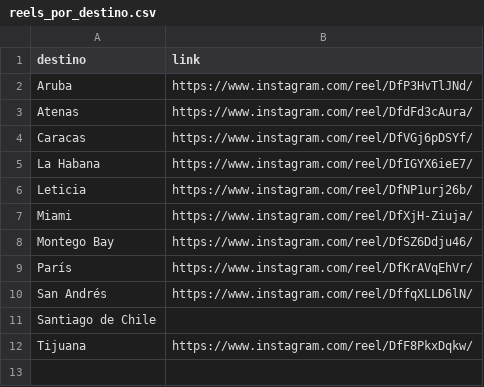
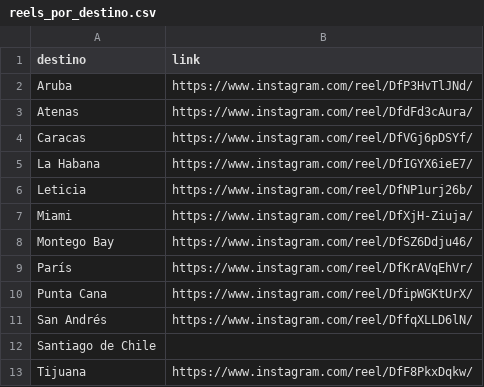
Before and after one commit to emilwoivalin-boop/viajespillados, a CSV file: reels/reels_por_destino.csv, drawn as a sheet.

```diff
--- a/reels/reels_por_destino.csv
+++ b/reels/reels_por_destino.csv
@@ -9,2 +9,3 @@ Montego Bay,https://www.instagram.com/reel/DfSZ6Ddju46/
 París,https://www.instagram.com/reel/DfKrAVqEhVr/
+Punta Cana,https://www.instagram.com/reel/DfipWGKtUrX/
 San Andrés,https://www.instagram.com/reel/DffqXLLD6lN/
```
Also changed, not shown: 1 other file.
